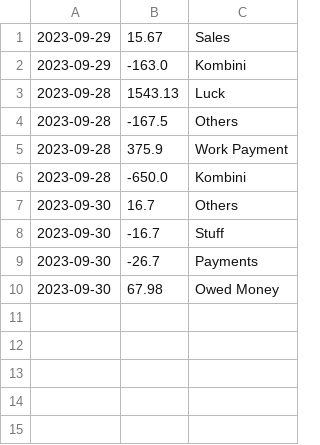
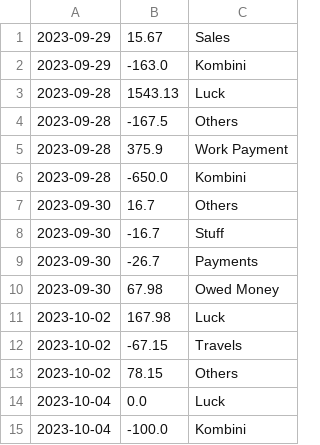
Before and after one commit to VictorRodasISAK/Unit-1, a CSV file: Projects/Project_01_Crypto_Wallet/Project_01_Files/Project_01_Account_Management.csv, drawn as a sheet; the diff names each change by its address in the sheet, - before the commit and + after, or states it on an @@ line.

Commit message:
Project

```diff
--- a/Projects/Project_01_Crypto_Wallet/Project_01_Files/Project_01_Account_Management.csv
+++ b/Projects/Project_01_Crypto_Wallet/Project_01_Files/Project_01_Account_Management.csv
+row 11: 2023-10-02 | 167.98 | Luck
+row 12: 2023-10-02 | -67.15 | Travels
+row 13: 2023-10-02 | 78.15 | Others
+row 14: 2023-10-04 | 0.0 | Luck
+row 15: 2023-10-04 | -100.0 | Kombini
```
Also changed, not shown: 15 other files.
